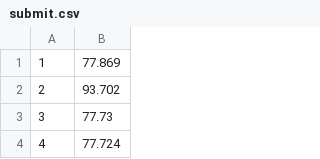
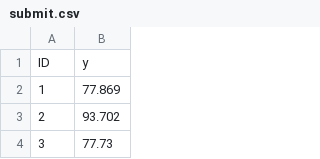
Before and after one commit to johnkishorem/kaggle_merc_manufacturing, a CSV file: nearest_neighbour/submit.csv, drawn as a sheet; only a part is shown; the shorter side is filled out with more unchanged rows; the diff names each change by its address in the sheet, - before the commit and + after, or states it on an @@ line.

Commit message:
headers added to k nearest submission

```diff
--- a/nearest_neighbour/submit.csv
+++ b/nearest_neighbour/submit.csv
+row 1: ID | y
```
